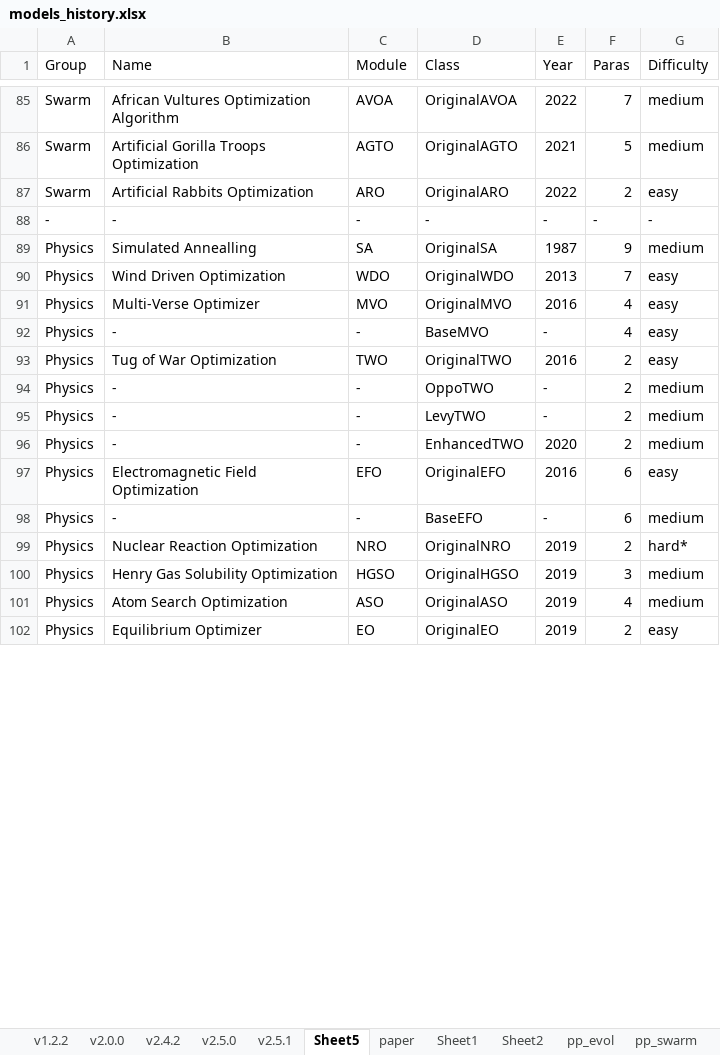
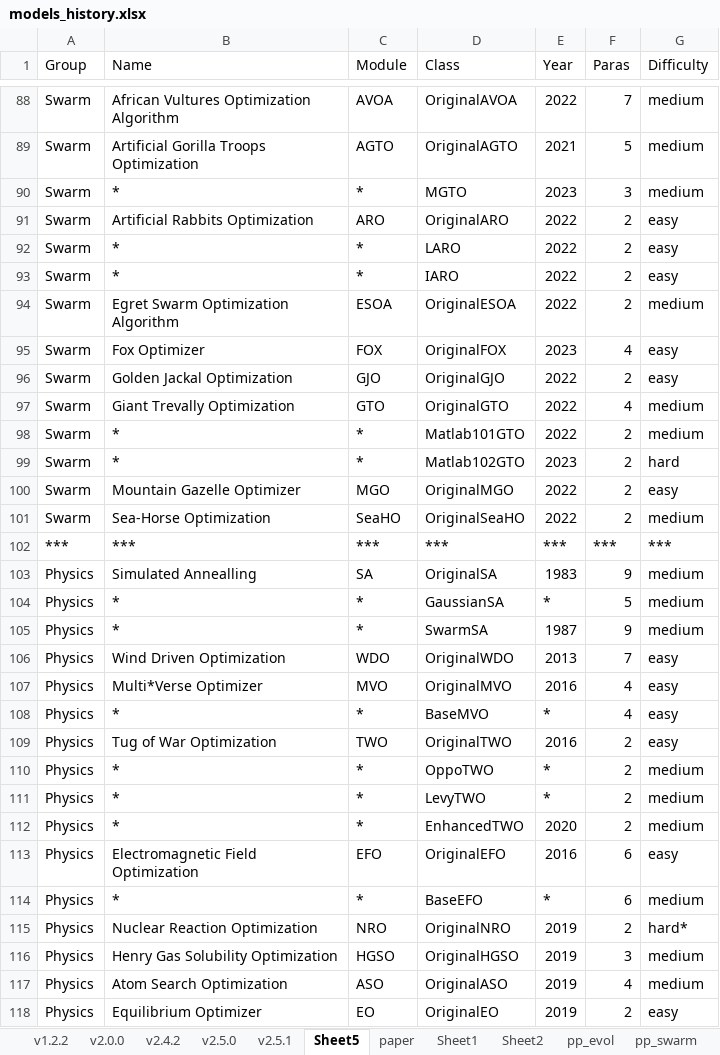
Before and after one commit to thieu1995/mealpy, an Excel workbook: .github/models_history.xlsx, sheet Sheet5, drawn as a sheet; only a part is shown, gaps mark what is left out; values as stored, in another font and other column widths than the file's, no cell formats; removed rows and columns are numbered as before the commit, all else as after; the diff covers the shown part only; the diff names each change by its address in the sheet, - before the commit and + after, or states it on an @@ line.

Commit message:
Update models information

```diff
--- a/.github/models_history.xlsx (sheet Sheet5)
+++ b/.github/models_history.xlsx (sheet Sheet5)
+row 90: Swarm | * | * | MGTO | 2023 | 3 | medium
-row 88: - | - | - | - | - | - | -
+row 92: Swarm | * | * | LARO | 2022 | 2 | easy
+row 93: Swarm | * | * | IARO | 2022 | 2 | easy
+row 94: Swarm | Egret Swarm Optimization Algorithm | ESOA | OriginalESOA | 2022 | 2 | medium
+row 95: Swarm | Fox Optimizer | FOX | OriginalFOX | 2023 | 4 | easy
+row 96: Swarm | Golden Jackal Optimization | GJO | OriginalGJO | 2022 | 2 | easy
+row 97: Swarm | Giant Trevally Optimization | GTO | OriginalGTO | 2022 | 4 | medium
+row 98: Swarm | * | * | Matlab101GTO | 2022 | 2 | medium
+row 99: Swarm | * | * | Matlab102GTO | 2023 | 2 | hard
+row 100: Swarm | Mountain Gazelle Optimizer | MGO | OriginalMGO | 2022 | 2 | easy
+row 101: Swarm | Sea-Horse Optimization | SeaHO | OriginalSeaHO | 2022 | 2 | medium
+row 102: *** | *** | *** | *** | *** | *** | ***
-E103 (Year): 1987
+E103 (Year): 1983
+row 104: Physics | * | * | GaussianSA | * | 5 | medium
+row 105: Physics | * | * | SwarmSA | 1987 | 9 | medium
-B107 (Name): Multi-Verse Optimizer
+B107 (Name): Multi*Verse Optimizer
-B108 (Name): -
+B108 (Name): *
-C108 (Module): -
+C108 (Module): *
-E108 (Year): -
+E108 (Year): *
-B110:B112 (Name): -
+B110:B112 (Name): *
-C110:C112 (Module): -
+C110:C112 (Module): *
-E110:E111 (Year): -
+E110:E111 (Year): *
-B114 (Name): -
+B114 (Name): *
-C114 (Module): -
+C114 (Module): *
-E114 (Year): -
+E114 (Year): *
```
Also changed, not shown: 35 added rows, 7 removed rows and 177 edited cells elsewhere in this sheet, cell formats, 2 other files.
